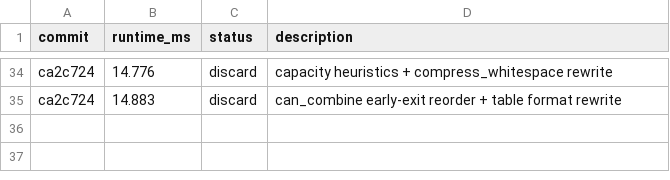
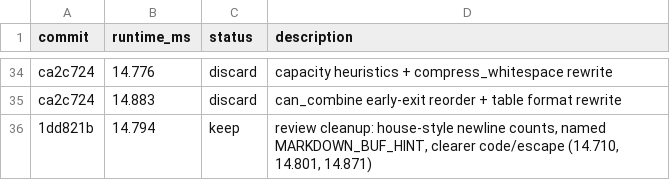
Before and after one commit to letmutex/htmd, a TSV file: benches/results.tsv, drawn as a sheet; only a part is shown, gaps mark what is left out; the diff names each change by its address in the sheet, - before the commit and + after, or states it on an @@ line.

Commit message:
Simplify hot-path micro-opts after code review.
Use the join_blocks newline-count idiom instead of byte-scan helpers,
name the markdown buffer capacity hint, clarify pre-escape marker
decisions, and scan inline-code backticks with a plain enumerate loop.

```diff
--- a/benches/results.tsv
+++ b/benches/results.tsv
+row 36: 1dd821b | 14.794 | keep | review cleanup: house-style newline counts, named MARKDOWN_BUF_HINT, clearer code/escape (14.710, 14.801, 14.871)
```
Also changed, not shown: 3 other files.
